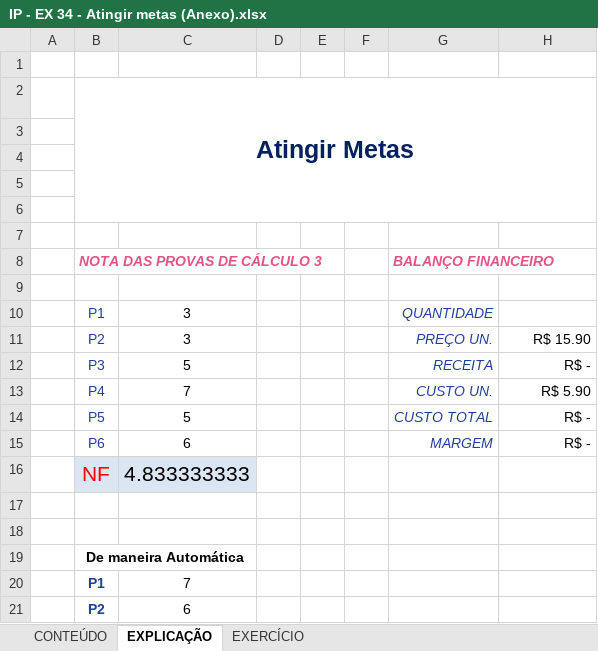
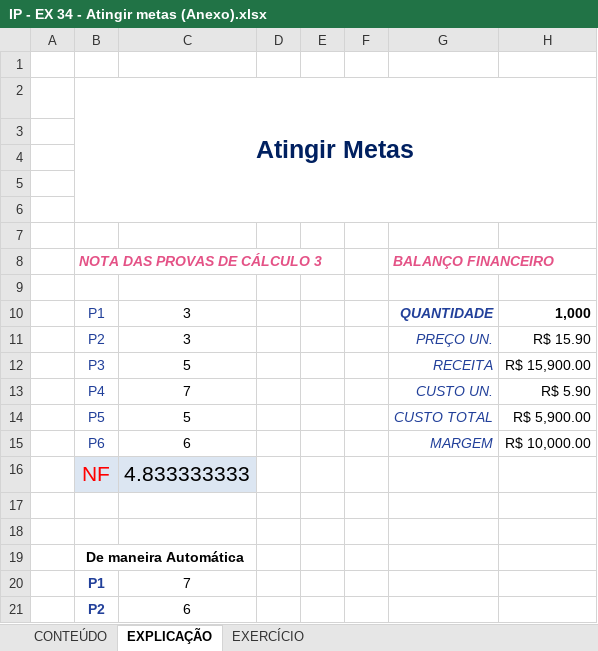
Before and after one commit to Laurentius96/DNC-DataScience, an Excel workbook: Materia_2-PowerBi/IP - EX 34 - Atingir metas (Anexo).xlsx, sheet EXPLICAÇÃO, drawn as a sheet; only a part is shown; values as stored, in another font and other column widths than the file's, no borders; charts and pictures not drawn; the diff names each change by its address in the sheet, - before the commit and + after, or states it on an @@ line.

Commit message:
Update IP - EX 34 - Atingir metas (Anexo).xlsx
Exercicio

```diff
--- a/Materia_2-PowerBi/IP - EX 34 - Atingir metas (Anexo).xlsx (sheet EXPLICAÇÃO)
+++ b/Materia_2-PowerBi/IP - EX 34 - Atingir metas (Anexo).xlsx (sheet EXPLICAÇÃO)
-G10 bold: off
+G10 bold: on
-H10: (empty)
+H10: 1,000
-H12: R$ -
+H12: R$ 15,900.00
-H14: R$ -
+H14: R$ 5,900.00
-H15: R$ -
+H15: R$ 10,000.00
```
Also changed, not shown: sheet EXERCÍCIO.
